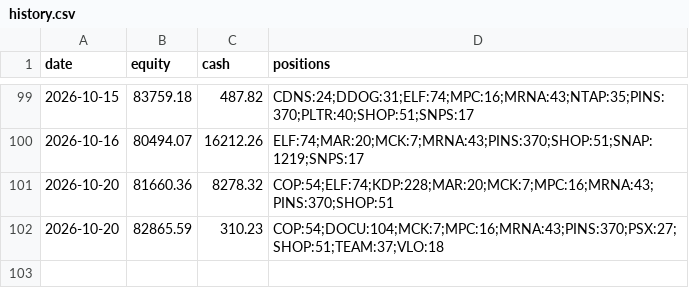
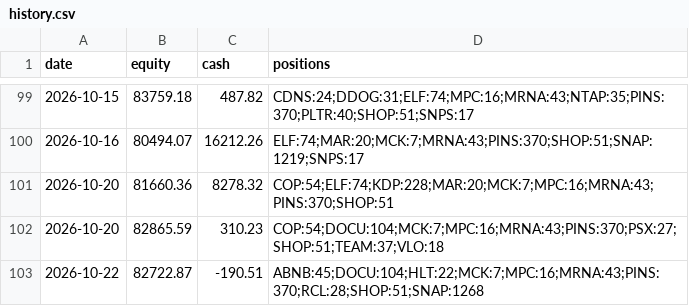
Before and after one commit to imurayuto4-tech/invest-bot, a CSV file: history.csv, drawn as a sheet; only a part is shown, gaps mark what is left out.

Commit message:
log 2026-10-22

```diff
--- a/history.csv
+++ b/history.csv
@@ -102 +102,2 @@ date,equity,cash,positions
 2026-10-20,82865.59,310.23,COP:54;DOCU:104;MCK:7;MPC:16;MRNA:43;PINS:370;PSX:27;SHOP:51;TEAM:37;VLO:18
+2026-10-22,82722.87,-190.51,ABNB:45;DOCU:104;HLT:22;MCK:7;MPC:16;MRNA:43;PINS:370;RCL:28;SHOP:51;SNAP:1268
```
